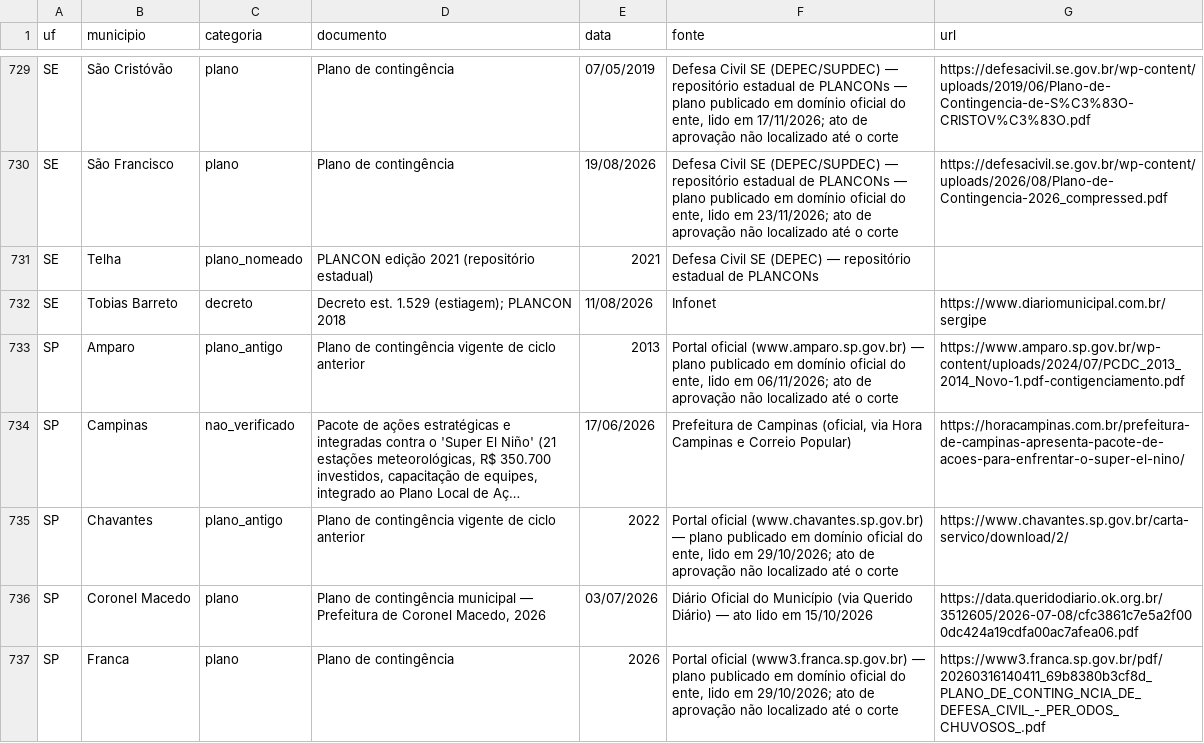
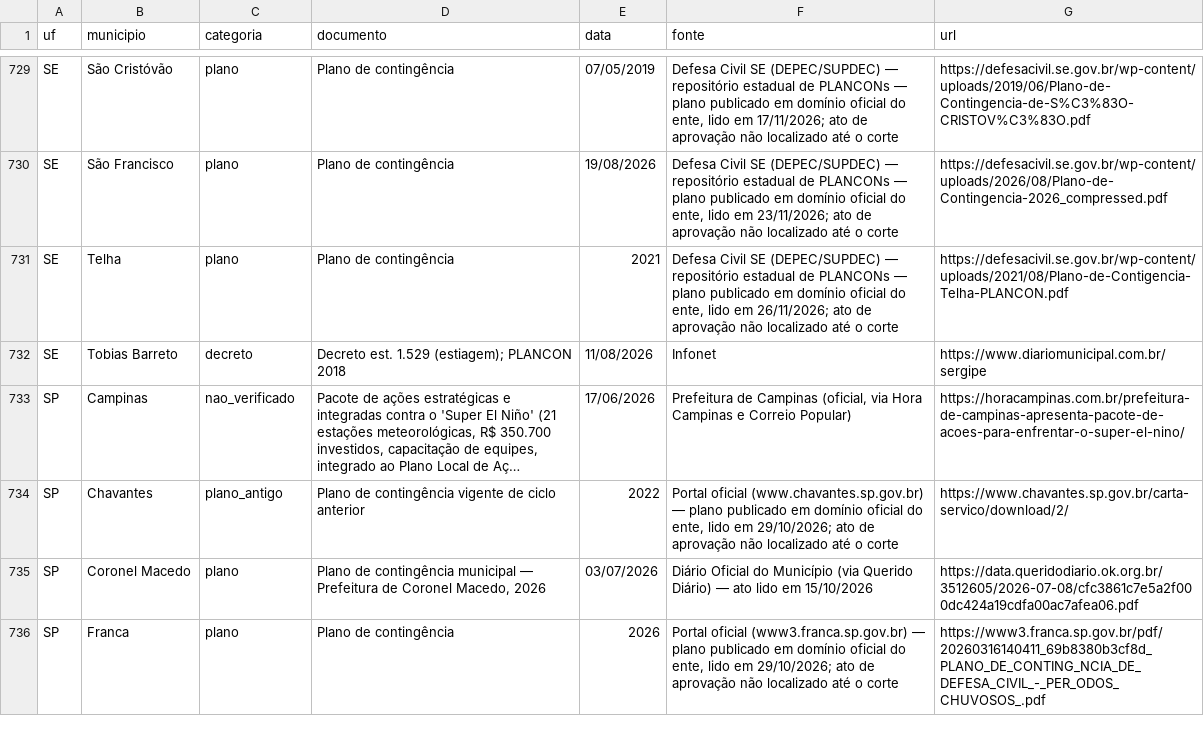
Before and after one commit to monitorelnino/monitorelnino, a CSV file: dados-abertos/municipios.csv, drawn as a sheet; only a part is shown, gaps mark what is left out; long unchanged cells end in …; removed rows and columns are numbered as before the commit, all else as after; the diff covers the shown part only; the diff names each change by its address in the sheet, - before the commit and + after, or states it on an @@ line.

```diff
--- a/dados-abertos/municipios.csv
+++ b/dados-abertos/municipios.csv
-C731 (categoria): plano_nomeado
+C731 (categoria): plano
-D731 (documento): PLANCON edição 2021 (repositório estadual)
+D731 (documento): Plano de contingência
-F731 (fonte): …Civil SE (DEPEC) — repositório estadual de PLANCONs
+F731 (fonte): …Civil SE (DEPEC/SUPDEC) — repositório estadual de PLANCONs — plano publicado em domínio oficial do ente, lido em 26/11/2026; ato de aprovação não localizado até o corte
-G731 (url): (empty)
+G731 (url): https://defesacivil.se.gov.br/wp-content/uploads/2021/08/Plano-de-Contigencia-Telha-PLANCON.pdf
-row 733: SP | Amparo | plano_antigo | Plano de contingência vigente de ciclo anterior | 2013 | Portal oficial (www.amparo.sp.gov.br) — plano publicado em domínio oficial do ente, lido em 06/11/2026; ato de aprovação não localizado até o corte | https://www.amparo.sp.gov.br/wp-content/uploads/2024/07/PCDC_2013_2014_Novo-1.pdf-contigenciamento.pdf
```
Also changed, not shown: 2 added rows and 14 edited cells elsewhere in this file, dados-abertos/historico_mudancas.csv, dados-abertos/indice.csv, 37 other files.
